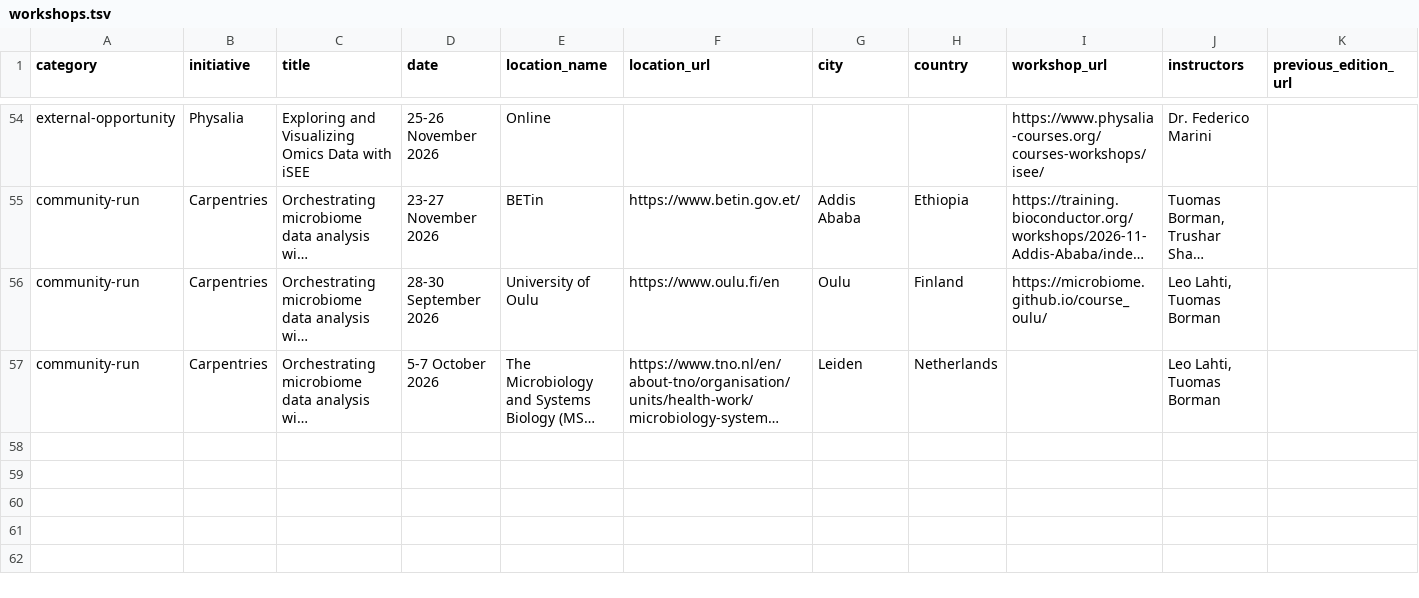
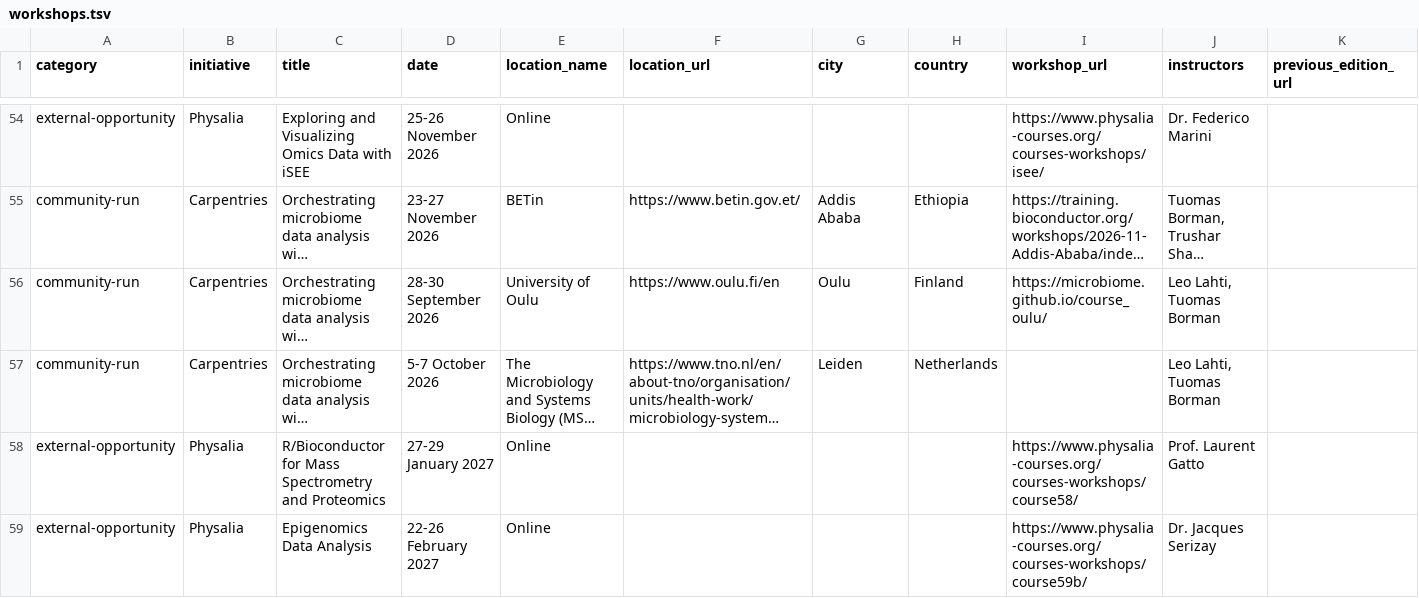
Before and after one commit to Bioconductor/bioconductor-training, a TSV file: data/workshops.tsv, drawn as a sheet; only a part is shown, gaps mark what is left out; long unchanged cells end in …; the diff names each change by its address in the sheet, - before the commit and + after, or states it on an @@ line.

Commit message:
Add Laurent and Jacques 2027 Q1 Physalia courses

```diff
--- a/data/workshops.tsv
+++ b/data/workshops.tsv
+row 58: external-opportunity | Physalia | R/Bioconductor for Mass Spectrometry and Proteomics | 27-29 January 2027 | Online |  |  |  | https://www.physalia-courses.org/courses-workshops/course58/ | Prof. Laurent Gatto
+row 59: external-opportunity | Physalia | Epigenomics Data Analysis | 22-26 February 2027 | Online |  |  |  | https://www.physalia-courses.org/courses-workshops/course59b/ | Dr. Jacques Serizay
```
